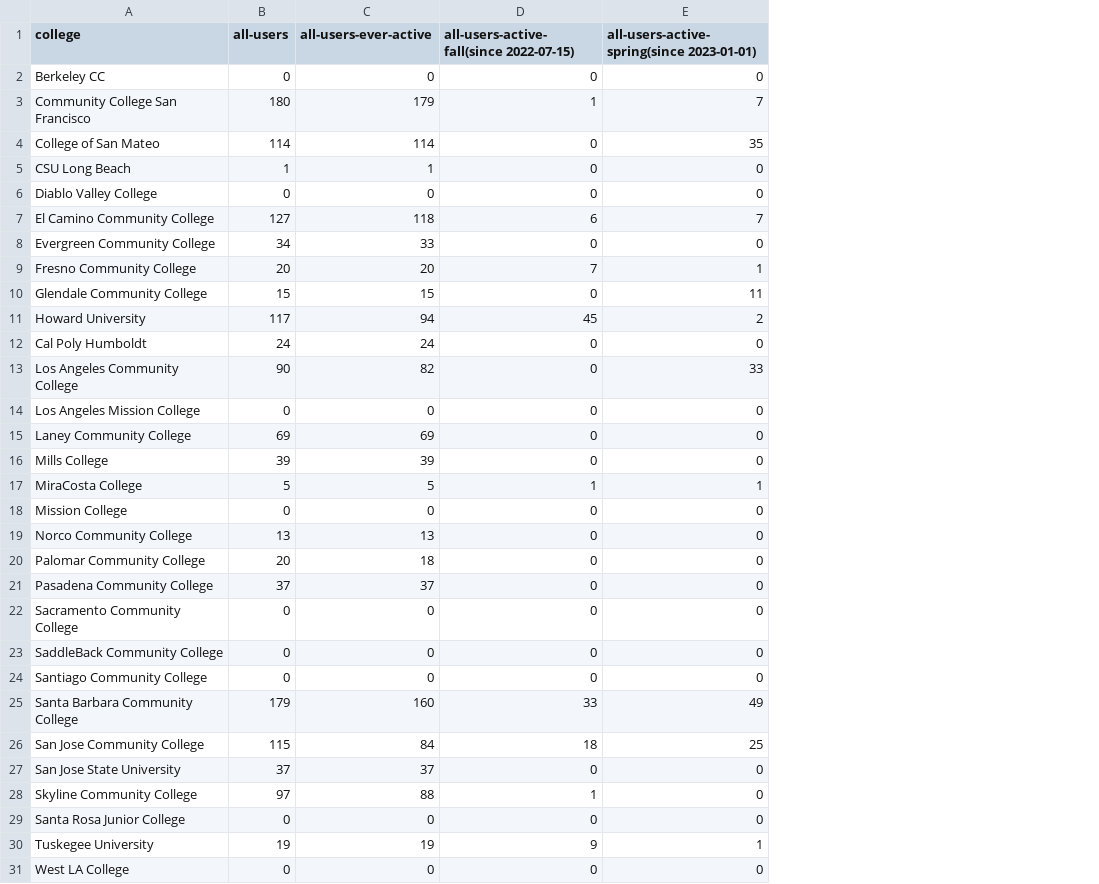
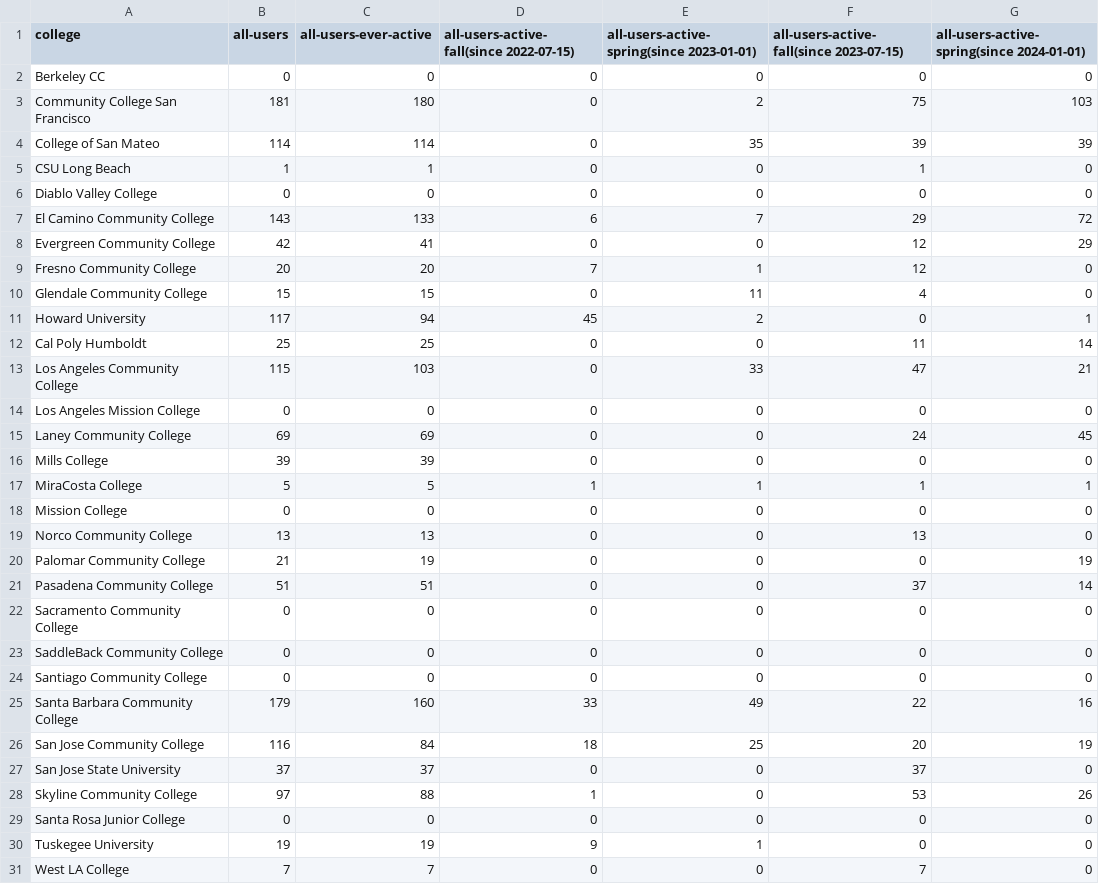
Before and after one commit to sean-morris/cloudbank-pilot-hub-users, a CSV file: numbers.csv, drawn as a sheet; the diff names each change by its address in the sheet, - before the commit and + after, or states it on an @@ line.

Commit message:
updated to included GH users

```diff
--- a/numbers.csv
+++ b/numbers.csv
+column F, rows 1-31: all-users-active-fall(since 2023-07-15) | 0 | 75 | 39 | 1 | 0 | 29 | 12 | 12 | 4 | 0 | 11 | 47 | 0 | 24 | 0 | 1 | 0 | 13 | 0 | 37 | 0 | 0 | 0 | 22 | 20 | 37 | 53 | 0 | 0 | 7
+column G, rows 1-31: all-users-active-spring(since 2024-01-01) | 0 | 103 | 39 | 0 | 0 | 72 | 29 | 0 | 0 | 1 | 14 | 21 | 0 | 45 | 0 | 1 | 0 | 0 | 19 | 14 | 0 | 0 | 0 | 16 | 19 | 0 | 26 | 0 | 0 | 0
-B3 (all-users): 180
+B3 (all-users): 181
-C3 (all-users-ever-active): 179
+C3 (all-users-ever-active): 180
-D3: 1
+D3: 0
-E3: 7
+E3: 2
-B7 (all-users): 127
+B7 (all-users): 143
-C7 (all-users-ever-active): 118
+C7 (all-users-ever-active): 133
-B8 (all-users): 34
+B8 (all-users): 42
-C8 (all-users-ever-active): 33
+C8 (all-users-ever-active): 41
-B12 (all-users): 24
+B12 (all-users): 25
-C12 (all-users-ever-active): 24
+C12 (all-users-ever-active): 25
-B13 (all-users): 90
+B13 (all-users): 115
-C13 (all-users-ever-active): 82
+C13 (all-users-ever-active): 103
-B20 (all-users): 20
+B20 (all-users): 21
-C20 (all-users-ever-active): 18
+C20 (all-users-ever-active): 19
-B21 (all-users): 37
+B21 (all-users): 51
-C21 (all-users-ever-active): 37
+C21 (all-users-ever-active): 51
-B26 (all-users): 115
+B26 (all-users): 116
-B31 (all-users): 0
+B31 (all-users): 7
-C31 (all-users-ever-active): 0
+C31 (all-users-ever-active): 7
```
Also changed, not shown: 3 other files.
